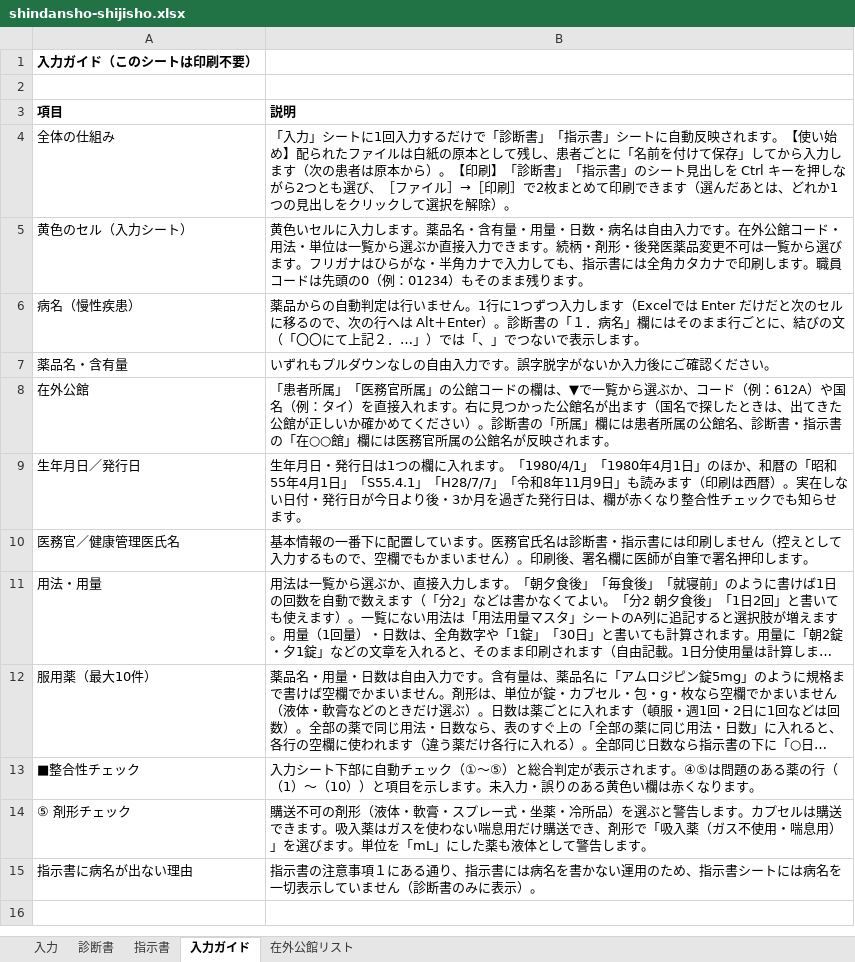
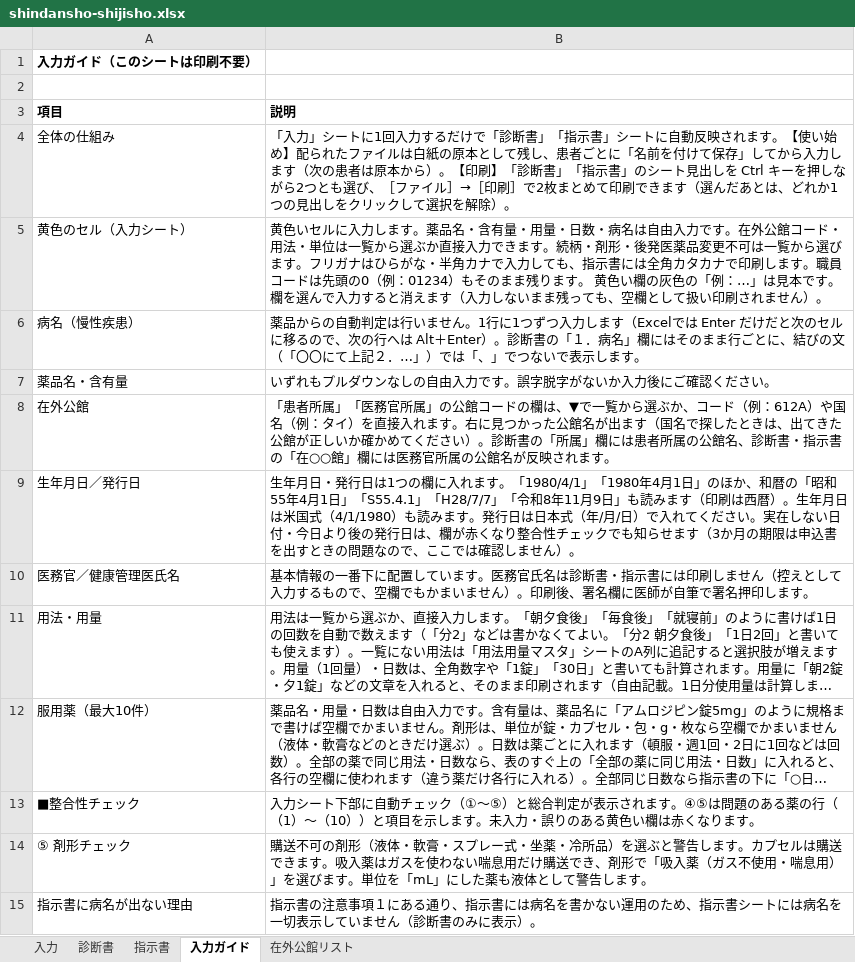
Before and after one commit to ysk713/-, an Excel workbook: shindansho-excel/shindansho-shijisho.xlsx, sheet 入力ガイド, drawn as a sheet; long unchanged cells end in …; values as stored, in another font and other column widths than the file's, no borders; the diff names each change by its address in the sheet, - before the commit and + after, or states it on an @@ line.

```diff
--- a/shindansho-excel/shindansho-shijisho.xlsx (sheet 入力ガイド)
+++ b/shindansho-excel/shindansho-shijisho.xlsx (sheet 入力ガイド)
-B5 (説明): …ります。
+B5 (説明): …ります。 黄色い欄の灰色の「例：…」は見本です。欄を選んで入力すると消えます（入力しないまま残っても、空欄として扱い印刷されません）。
-B9 (説明): …西暦）。実在しない日付・発行日が今日より後・3か月を過ぎた発行日は、欄が赤くなり整合性チェックでも知らせます。
+B9 (説明): …西暦）。生年月日は米国式（4/1/1980）も読みます。発行日は日本式（年/月/日）で入れてください。実在しない日付・今日より後の発行日は、欄が赤くなり整合性チェックでも知らせます（3か月の期限は申込書を出すときの問題なので、ここでは確認しません）。
```
Also changed, not shown: sheet 入力, sheet 指示書, sheet 診断書, hidden cells, 3 other files.
